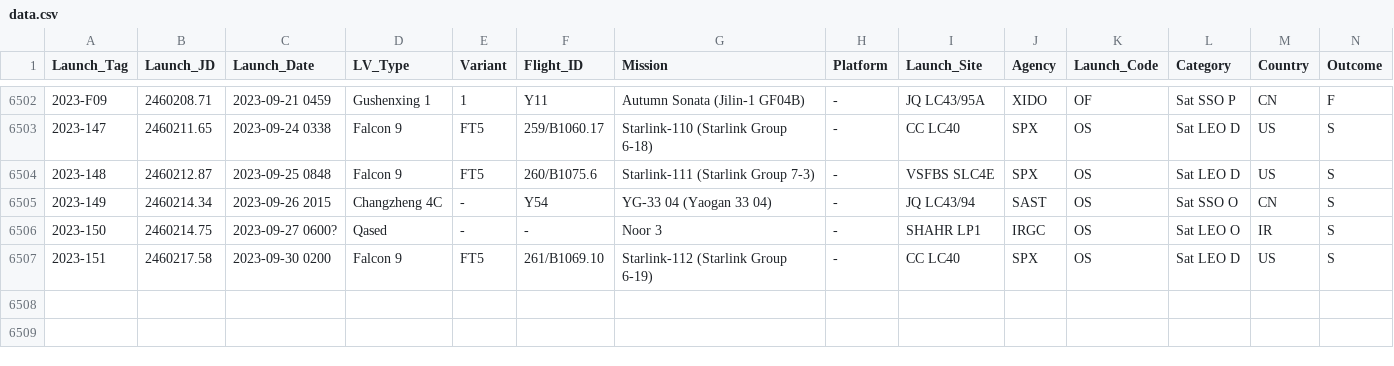
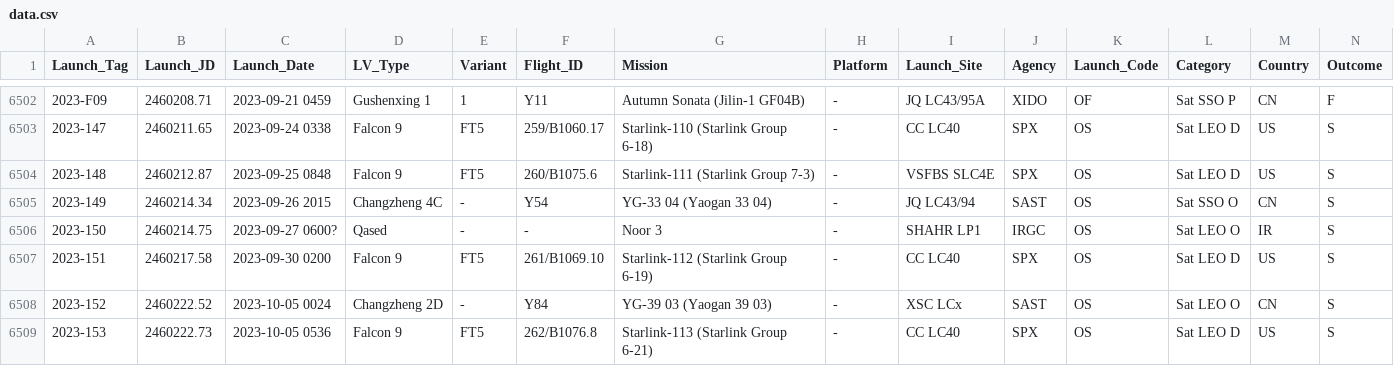
Before and after one commit to ctanas/parsec-elisp, a CSV file: content-org/data.csv, drawn as a sheet; only a part is shown, gaps mark what is left out; the diff names each change by its address in the sheet, - before the commit and + after, or states it on an @@ line.

```diff
--- a/content-org/data.csv
+++ b/content-org/data.csv
+row 6508: 2023-152 | 2460222.52 | 2023-10-05 0024 | Changzheng 2D | - | Y84 | YG-39 03 (Yaogan 39 03) | - | XSC LCx | SAST | OS | Sat LEO O | CN | S
+row 6509: 2023-153 | 2460222.73 | 2023-10-05 0536 | Falcon 9 | FT5 | 262/B1076.8 | Starlink-113 (Starlink Group 6-21) | - | CC LC40 | SPX | OS | Sat LEO D | US | S
```
Also changed, not shown: 5 other files.
